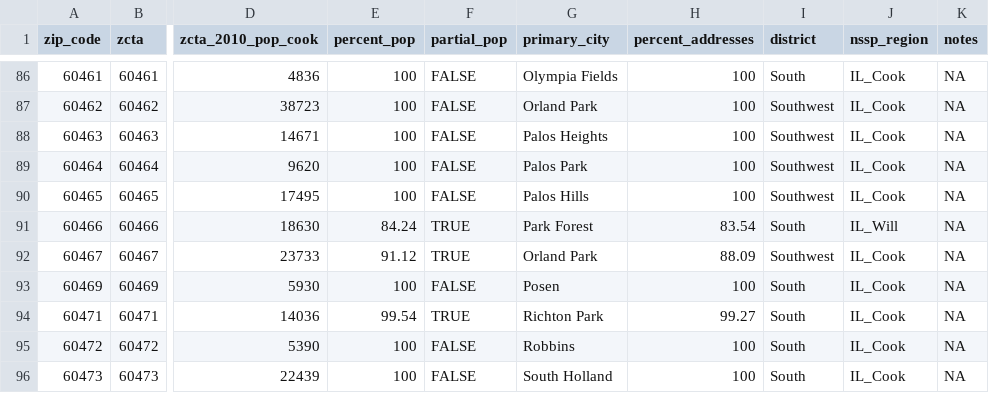
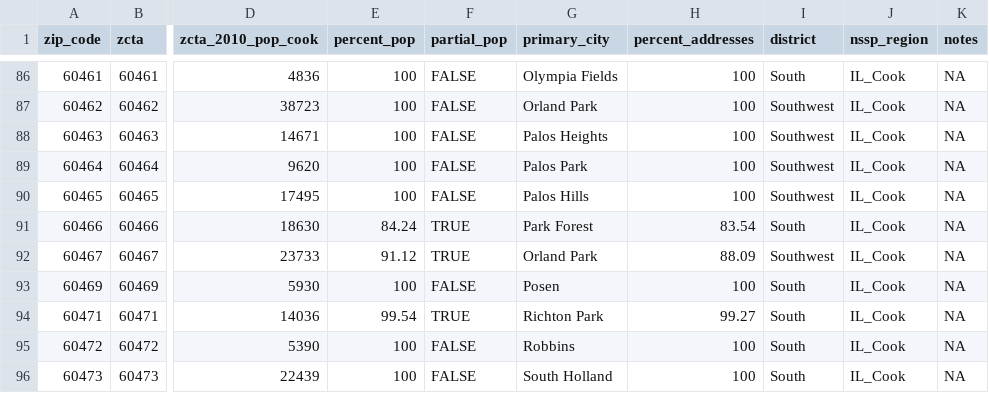
Before and after one commit to Cook-County-Department-of-Public-Health/ccdph-data-sets, a CSV file: cook-county-zip-codes.csv, drawn as a sheet; only a part is shown, gaps mark what is left out; the diff names each change by its address in the sheet, - before the commit and + after, or states it on an @@ line.

Commit message:
update nssp region assignment

```diff
--- a/cook-county-zip-codes.csv
+++ b/cook-county-zip-codes.csv
-J91 (nssp_region): IL_Will
+J91 (nssp_region): IL_Cook
```
